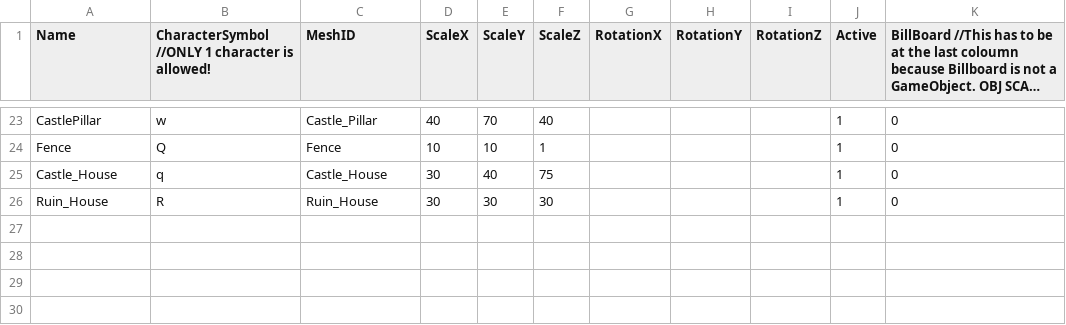
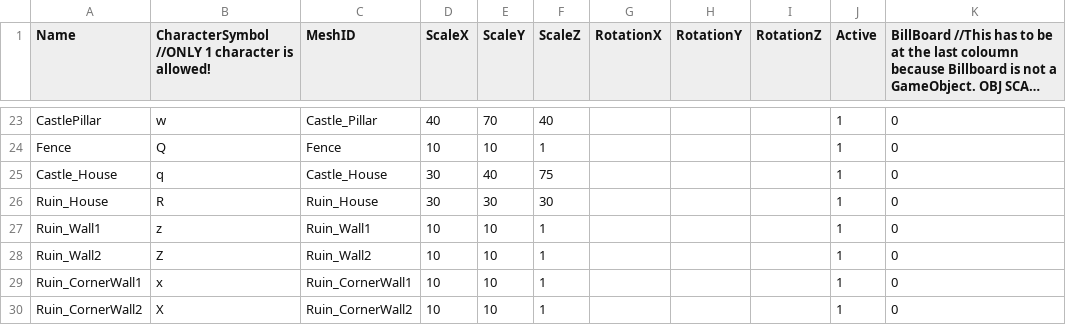
Before and after one commit to HalcionCyanide/SP3_T14N, a CSV file: Base/DrivenFiles/MapLegend.csv, drawn as a sheet; only a part is shown, gaps mark what is left out; long unchanged cells end in …; the diff names each change by its address in the sheet, - before the commit and + after, or states it on an @@ line.

```diff
--- a/Base/DrivenFiles/MapLegend.csv
+++ b/Base/DrivenFiles/MapLegend.csv
+row 27: Ruin_Wall1 | z | Ruin_Wall1 | 10 | 10 | 1 |  |  |  | 1 | 0
+row 28: Ruin_Wall2 | Z | Ruin_Wall2 | 10 | 10 | 1 |  |  |  | 1 | 0
+row 29: Ruin_CornerWall1 | x | Ruin_CornerWall1 | 10 | 10 | 1 |  |  |  | 1 | 0
+row 30: Ruin_CornerWall2 | X | Ruin_CornerWall2 | 10 | 10 | 1 |  |  |  | 1 | 0
```
Also changed, not shown: Base/DrivenFiles/MeshDriven.csv, Base/DrivenFiles/PlayerSave1.csv, 14 other files.
